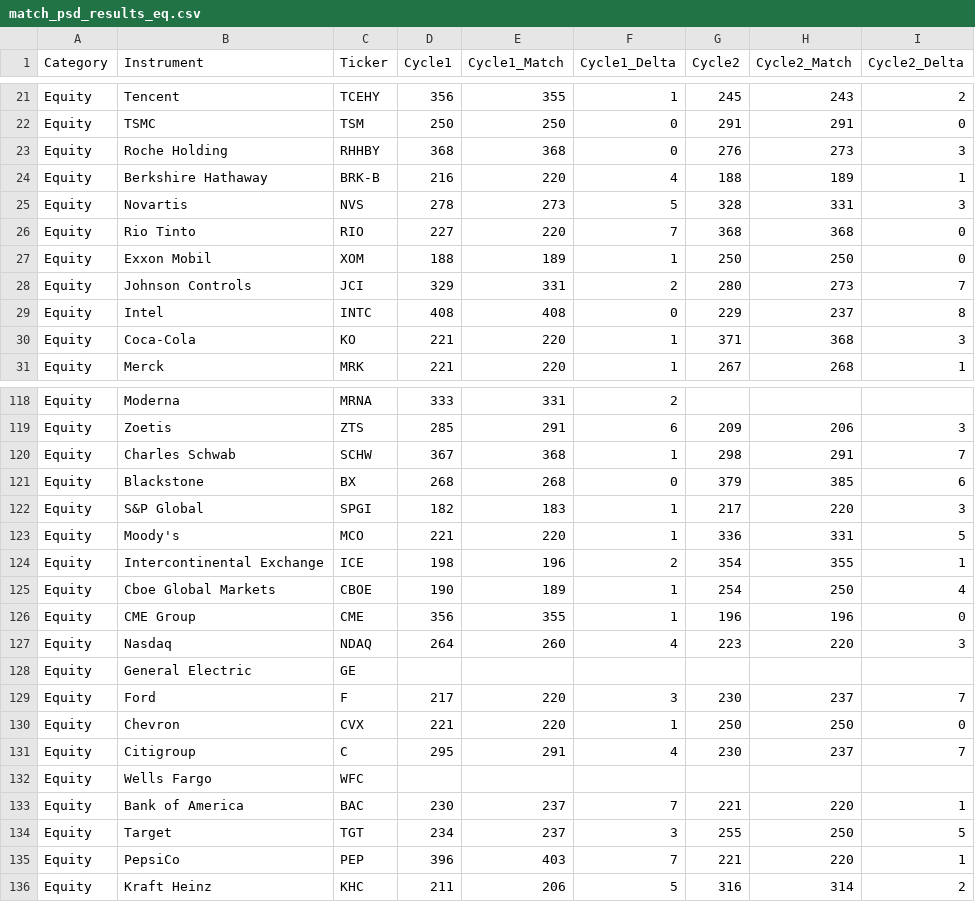
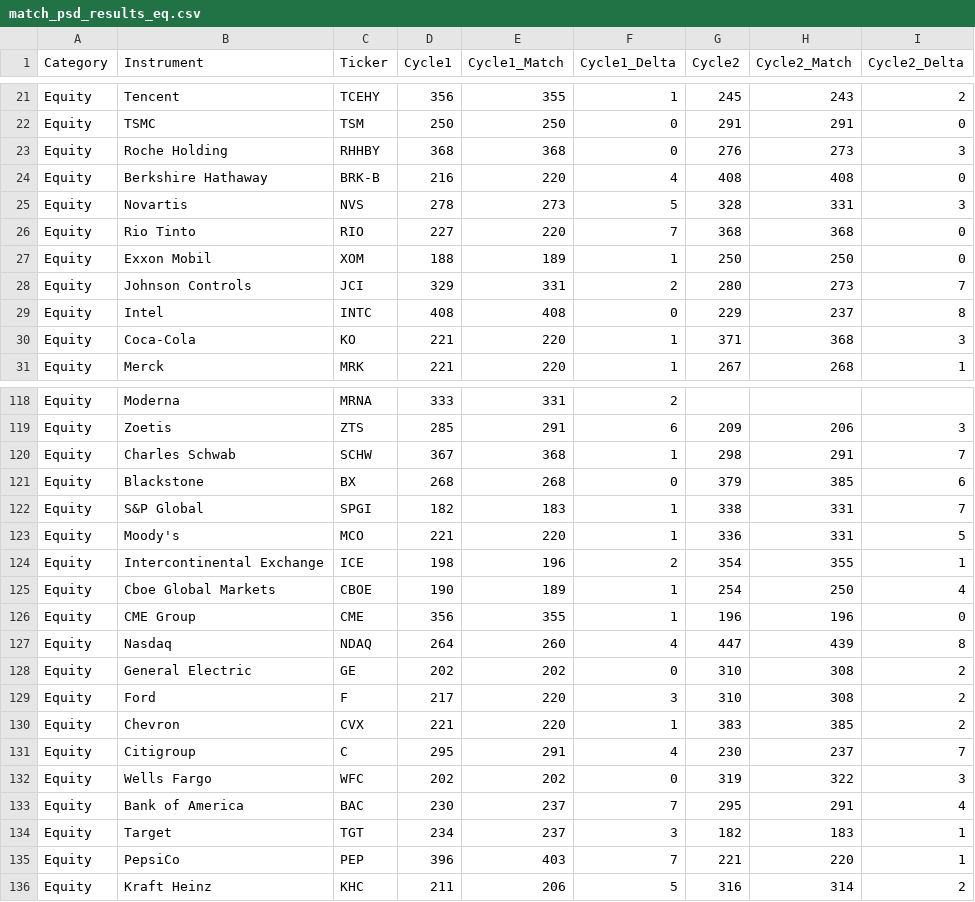
Before and after one commit to rakesh-tiwari-alersal/Universal-Market-Cycles, a CSV file: psd_results/match_psd_results_eq.csv, drawn as a sheet; only a part is shown, gaps mark what is left out; the diff covers the shown part only.

```diff
--- a/psd_results/match_psd_results_eq.csv
+++ b/psd_results/match_psd_results_eq.csv
@@ -23,3 +23,3 @@ Equity,TSMC,TSM,250,250,0,291,291,0
 Equity,Roche Holding,RHHBY,368,368,0,276,273,3
-Equity,Berkshire Hathaway,BRK-B,216,220,4,188,189,1
+Equity,Berkshire Hathaway,BRK-B,216,220,4,408,408,0
 Equity,Novartis,NVS,278,273,5,328,331,3
@@ -121,3 +121,3 @@ Equity,Charles Schwab,SCHW,367,368,1,298,291,7
 Equity,Blackstone,BX,268,268,0,379,385,6
-Equity,S&P Global,SPGI,182,183,1,217,220,3
+Equity,S&P Global,SPGI,182,183,1,338,331,7
 Equity,Moody's,MCO,221,220,1,336,331,5
@@ -126,10 +126,10 @@ Equity,Cboe Global Markets,CBOE,190,189,1,254,250,4
 Equity,CME Group,CME,356,355,1,196,196,0
-Equity,Nasdaq,NDAQ,264,260,4,223,220,3
-Equity,General Electric,GE,,,,,,
-Equity,Ford,F,217,220,3,230,237,7
-Equity,Chevron,CVX,221,220,1,250,250,0
+Equity,Nasdaq,NDAQ,264,260,4,447,439,8
+Equity,General Electric,GE,202,202,0,310,308,2
+Equity,Ford,F,217,220,3,310,308,2
+Equity,Chevron,CVX,221,220,1,383,385,2
 Equity,Citigroup,C,295,291,4,230,237,7
-Equity,Wells Fargo,WFC,,,,,,
-Equity,Bank of America,BAC,230,237,7,221,220,1
-Equity,Target,TGT,234,237,3,255,250,5
+Equity,Wells Fargo,WFC,202,202,0,319,322,3
+Equity,Bank of America,BAC,230,237,7,295,291,4
+Equity,Target,TGT,234,237,3,182,183,1
 Equity,PepsiCo,PEP,396,403,7,221,220,1
```
Also changed, not shown: 109 edited cells elsewhere in this file, psd_results/match_psd_results_co.csv, psd_results/match_psd_results_fx.csv, 1 other file.
